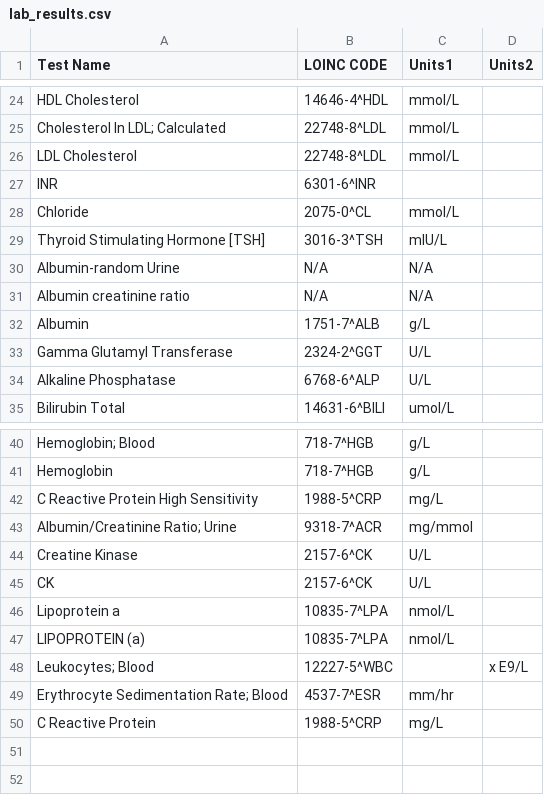
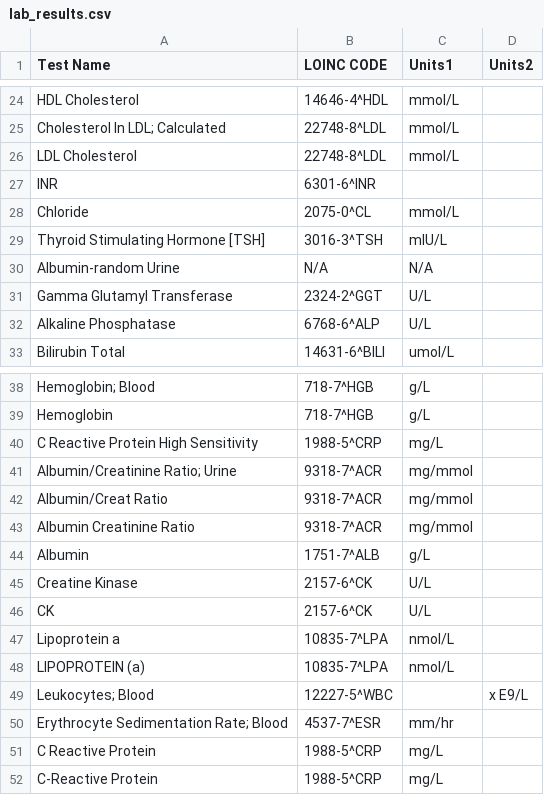
Before and after one commit to ORHCDev/AI-Scribe, a CSV file: src/FreeScribe.client/utils/lab_results.csv, drawn as a sheet; only a part is shown, gaps mark what is left out.

```diff
--- a/src/FreeScribe.client/utils/lab_results.csv
+++ b/src/FreeScribe.client/utils/lab_results.csv
@@ -30,4 +30,2 @@ Thyroid Stimulating Hormone [TSH],3016-3^TSH,mIU/L,
 Albumin-random Urine,N/A,N/A,
-Albumin creatinine ratio,N/A,N/A,
-Albumin ,1751-7^ALB,g/L,
 Gamma Glutamyl Transferase,2324-2^GGT,U/L,
@@ -43,2 +41,5 @@ C Reactive Protein High Sensitivity,1988-5^CRP,mg/L,
 Albumin/Creatinine Ratio; Urine,9318-7^ACR,mg/mmol,
+Albumin/Creat Ratio,9318-7^ACR,mg/mmol,
+Albumin Creatinine Ratio,9318-7^ACR,mg/mmol,
+Albumin ,1751-7^ALB,g/L,
 Creatine Kinase,2157-6^CK,U/L,
@@ -50 +51,2 @@ Erythrocyte Sedimentation Rate; Blood,4537-7^ESR,mm/hr,
 C Reactive Protein,1988-5^CRP,mg/L,
+C-Reactive Protein,1988-5^CRP,mg/L,
```
Also changed, not shown: 1 other file.
